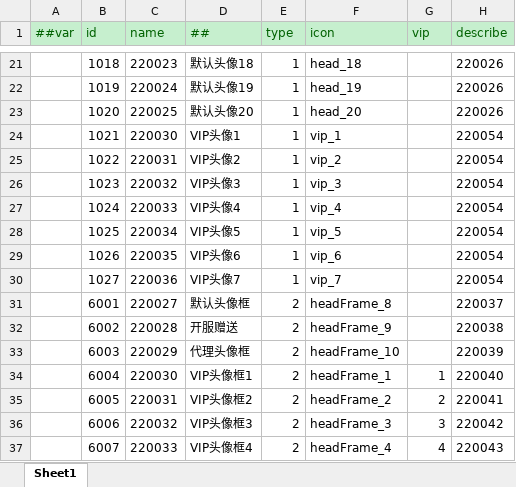
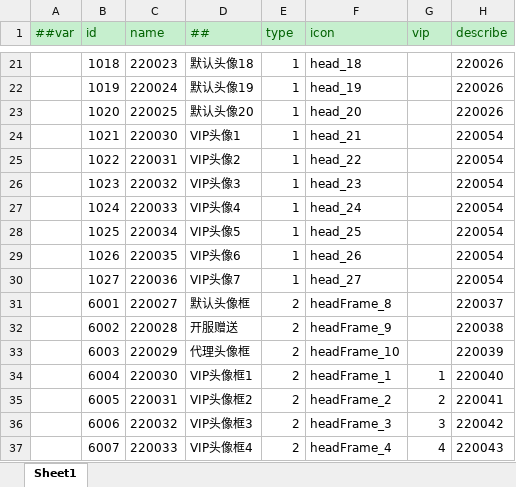
Before and after one commit to lyqilo/ClientConfig, an Excel workbook: LubanConfig/Datas/AvatarConfig.xlsx, sheet Sheet1, drawn as a sheet; only a part is shown, gaps mark what is left out; values as stored, in another font and other column widths than the file's, no borders; the diff names each change by its address in the sheet, - before the commit and + after, or states it on an @@ line.

```diff
--- a/LubanConfig/Datas/AvatarConfig.xlsx (sheet Sheet1)
+++ b/LubanConfig/Datas/AvatarConfig.xlsx (sheet Sheet1)
-F24 (icon): vip_1
+F24 (icon): head_21
-F25 (icon): vip_2
+F25 (icon): head_22
-F26 (icon): vip_3
+F26 (icon): head_23
-F27 (icon): vip_4
+F27 (icon): head_24
-F28 (icon): vip_5
+F28 (icon): head_25
-F29 (icon): vip_6
+F29 (icon): head_26
-F30 (icon): vip_7
+F30 (icon): head_27
```
Also changed, not shown: LubanConfig/Datas/Localization.xlsx, 3 other files.
